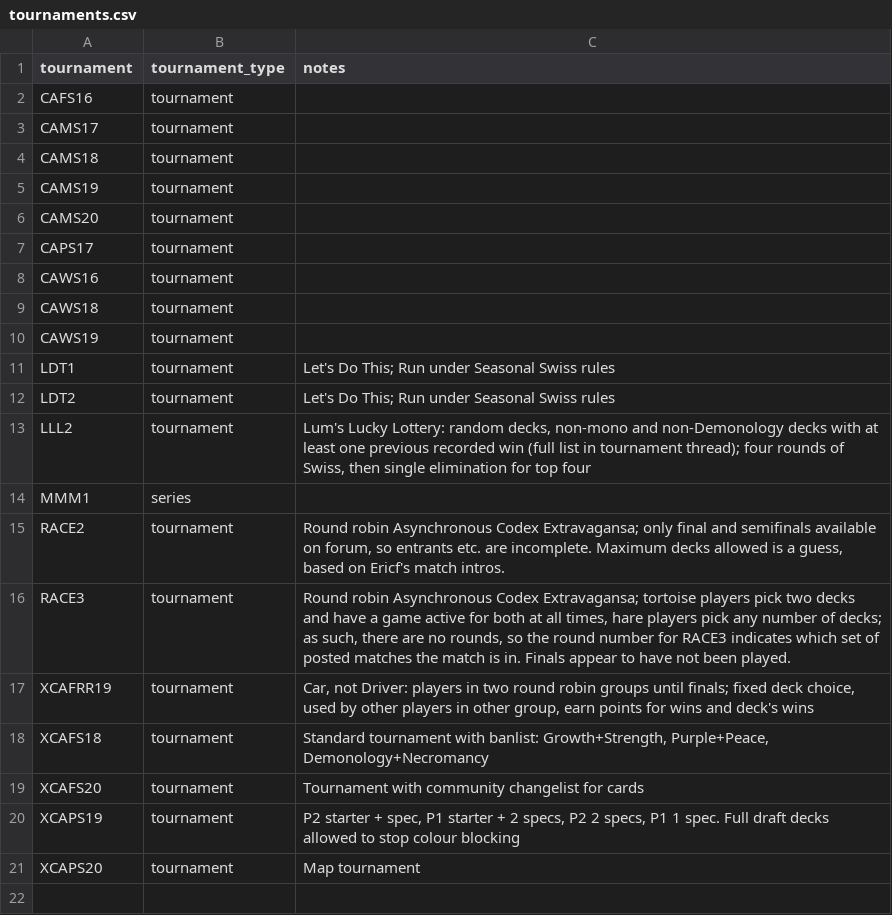
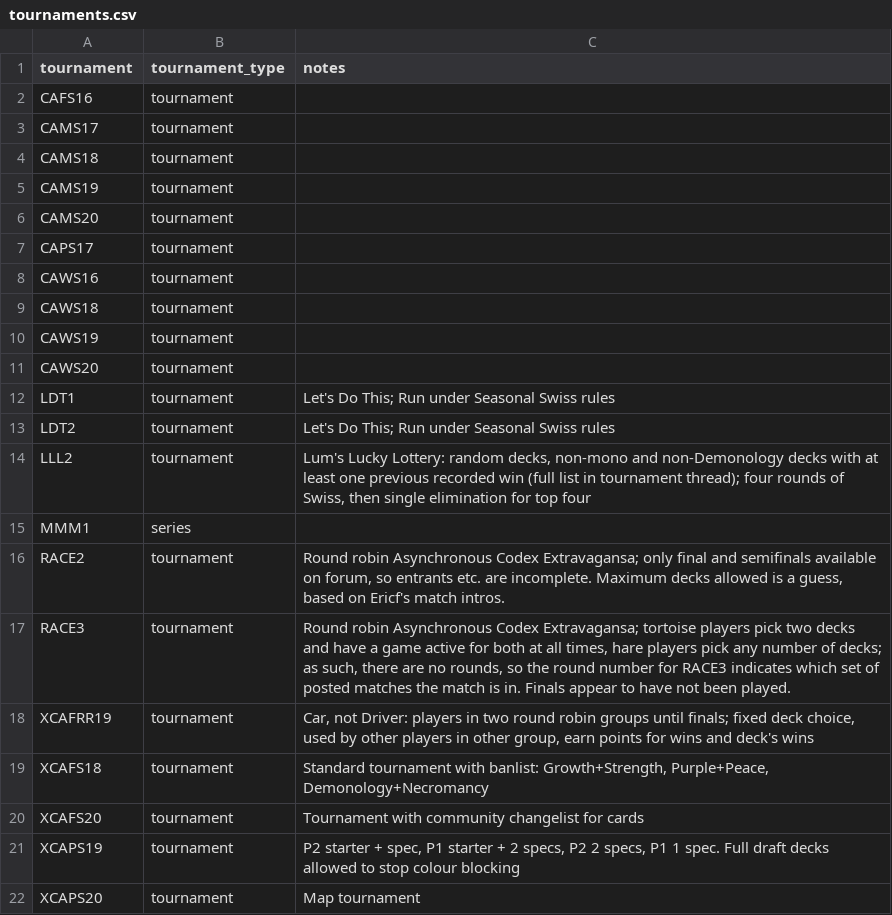
Before and after one commit to CharnelMouse/codexdata, a CSV file: data-raw/tournaments.csv, drawn as a sheet; the diff names each change by its address in the sheet, - before the commit and + after, or states it on an @@ line.

```diff
--- a/data-raw/tournaments.csv
+++ b/data-raw/tournaments.csv
+row 11: CAWS20 | tournament
```
Also changed, not shown: data-raw/decks.csv, data-raw/entries.csv, 3 other files.
